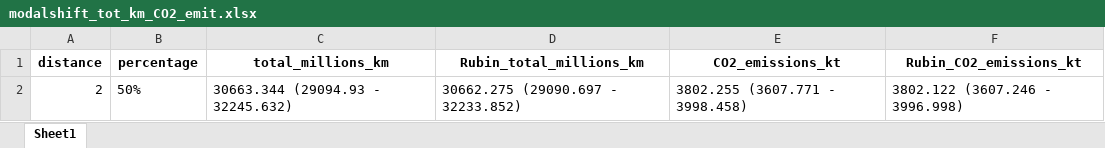
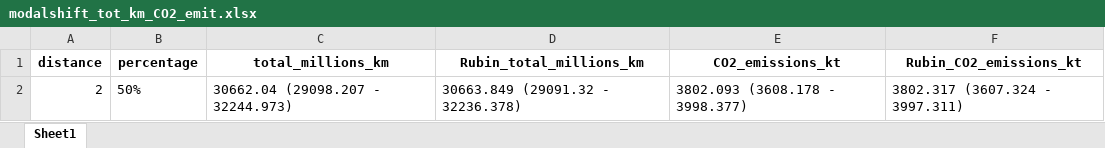
Before and after one commit to inesoriany/HIA_walking_steps, an Excel workbook: output/Tables/Modal shift/modalshift_tot_km_CO2_emit.xlsx, sheet Sheet1, drawn as a sheet; values as stored, in another font and other column widths than the file's, no borders; the diff names each change by its address in the sheet, - before the commit and + after, or states it on an @@ line.

```diff
--- a/output/Tables/Modal shift/modalshift_tot_km_CO2_emit.xlsx (sheet Sheet1)
+++ b/output/Tables/Modal shift/modalshift_tot_km_CO2_emit.xlsx (sheet Sheet1)
-C2 (total_millions_km): 30663.344 (29094.93 - 32245.632)
+C2 (total_millions_km): 30662.04 (29098.207 - 32244.973)
-D2 (Rubin_total_millions_km): 30662.275 (29090.697 - 32233.852)
+D2 (Rubin_total_millions_km): 30663.849 (29091.32 - 32236.378)
-E2 (CO2_emissions_kt): 3802.255 (3607.771 - 3998.458)
+E2 (CO2_emissions_kt): 3802.093 (3608.178 - 3998.377)
-F2 (Rubin_CO2_emissions_kt): 3802.122 (3607.246 - 3996.998)
+F2 (Rubin_CO2_emissions_kt): 3802.317 (3607.324 - 3997.311)
```
Also changed, not shown: output/Tables/Modal shift/HIA_modal_shift_1000replicate.xlsx, output/Tables/Modal shift/HIA_modal_shift_added_1000replicate.xlsx, 4 other files.
